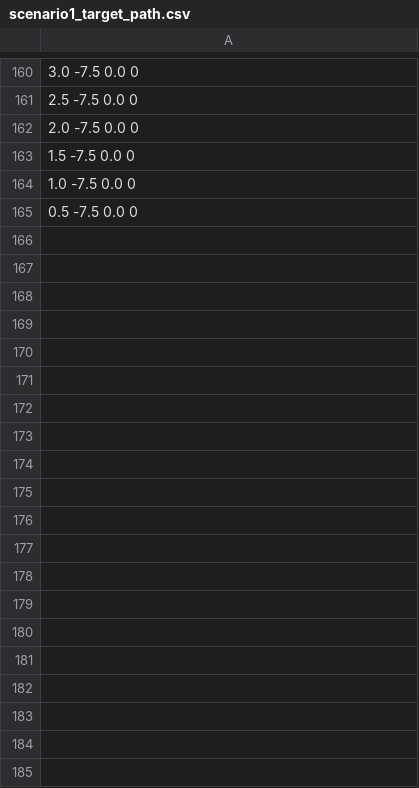
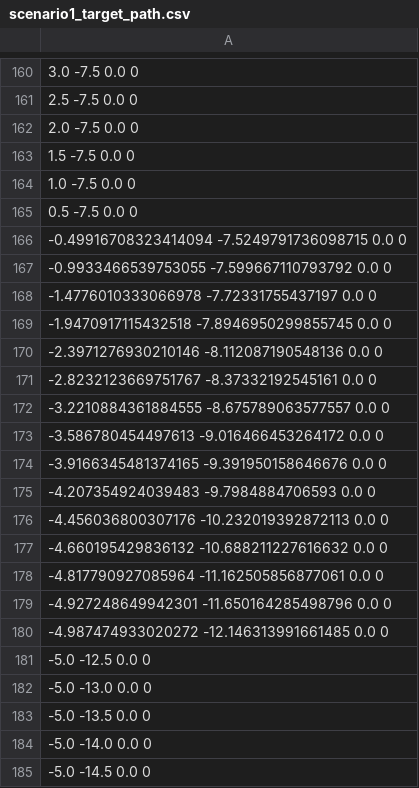
Before and after one commit to BusAI-Self-Driving-Car/gazebo-motion-planning, a CSV file: data/scenario1_target_path.csv, drawn as a sheet; only a part is shown, gaps mark what is left out; the diff covers the shown part only.

Commit message:
feat: scenario 1 ego car path following

```diff
--- a/data/scenario1_target_path.csv
+++ b/data/scenario1_target_path.csv
@@ -165 +165,21 @@
 0.5 -7.5 0.0 0
+-0.49916708323414094 -7.5249791736098715 0.0 0
+-0.9933466539753055 -7.599667110793792 0.0 0
+-1.4776010333066978 -7.72331755437197 0.0 0
+-1.9470917115432518 -7.8946950299855745 0.0 0
+-2.3971276930210146 -8.112087190548136 0.0 0
+-2.8232123669751767 -8.37332192545161 0.0 0
+-3.2210884361884555 -8.675789063577557 0.0 0
+-3.586780454497613 -9.016466453264172 0.0 0
+-3.9166345481374165 -9.391950158646676 0.0 0
+-4.207354924039483 -9.7984884706593 0.0 0
+-4.456036800307176 -10.232019392872113 0.0 0
+-4.660195429836132 -10.688211227616632 0.0 0
+-4.817790927085964 -11.162505856877061 0.0 0
+-4.927248649942301 -11.650164285498796 0.0 0
+-4.987474933020272 -12.146313991661485 0.0 0
+-5.0 -12.5 0.0 0
+-5.0 -13.0 0.0 0
+-5.0 -13.5 0.0 0
+-5.0 -14.0 0.0 0
+-5.0 -14.5 0.0 0
```
Also changed, not shown: 160 added rows elsewhere in this file, data/scenario1_white.csv, 6 other files.
